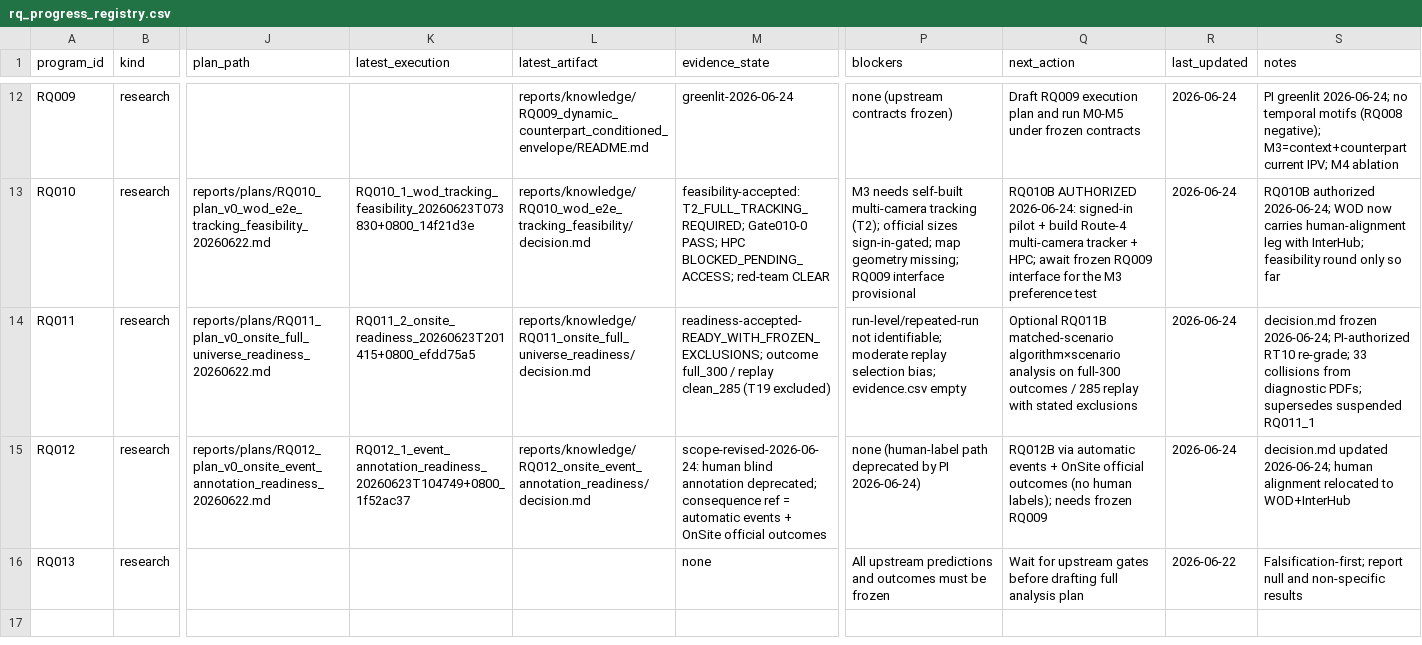
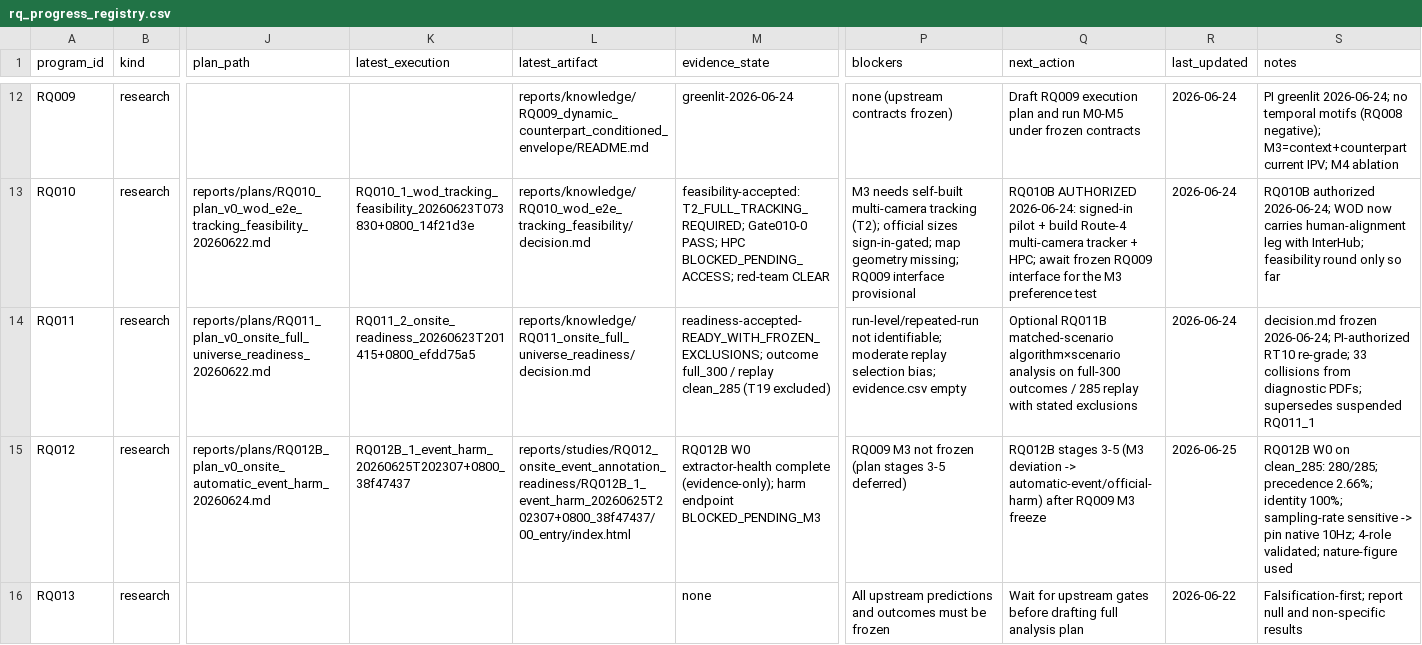
Before and after one commit to zxc-tju/ipv_estimation, a CSV file: reports/knowledge/rq_progress_registry.csv, drawn as a sheet; only a part is shown, gaps mark what is left out; the diff names each change by its address in the sheet, - before the commit and + after, or states it on an @@ line.

```diff
--- a/reports/knowledge/rq_progress_registry.csv
+++ b/reports/knowledge/rq_progress_registry.csv
-J15 (plan_path): reports/plans/RQ012_plan_v0_onsite_event_annotation_readiness_20260622.md
+J15 (plan_path): reports/plans/RQ012B_plan_v0_onsite_automatic_event_harm_20260624.md
-K15 (latest_execution): RQ012_1_event_annotation_readiness_20260623T104749+0800_1f52ac37
+K15 (latest_execution): RQ012B_1_event_harm_20260625T202307+0800_38f47437
-L15 (latest_artifact): reports/knowledge/RQ012_onsite_event_annotation_readiness/decision.md
+L15 (latest_artifact): reports/studies/RQ012_onsite_event_annotation_readiness/RQ012B_1_event_harm_20260625T202307+0800_38f47437/00_entry/index.html
-M15 (evidence_state): scope-revised-2026-06-24: human blind annotation deprecated; consequence ref = automatic events + OnSite official outcomes
+M15 (evidence_state): RQ012B W0 extractor-health complete (evidence-only); harm endpoint BLOCKED_PENDING_M3
-P15 (blockers): none (human-label path deprecated by PI 2026-06-24)
+P15 (blockers): RQ009 M3 not frozen (plan stages 3-5 deferred)
-Q15 (next_action): RQ012B via automatic events + OnSite official outcomes (no human labels); needs frozen RQ009
+Q15 (next_action): RQ012B stages 3-5 (M3 deviation -> automatic-event/official-harm) after RQ009 M3 freeze
-R15 (last_updated): 2026-06-24
+R15 (last_updated): 2026-06-25
-S15 (notes): decision.md updated 2026-06-24; human alignment relocated to WOD+InterHub
+S15 (notes): RQ012B W0 on clean_285: 280/285; precedence 2.66%; identity 100%; sampling-rate sensitive -> pin native 10Hz; 4-role validated; nature-figure used
```
Also changed, not shown: 29 other files.
